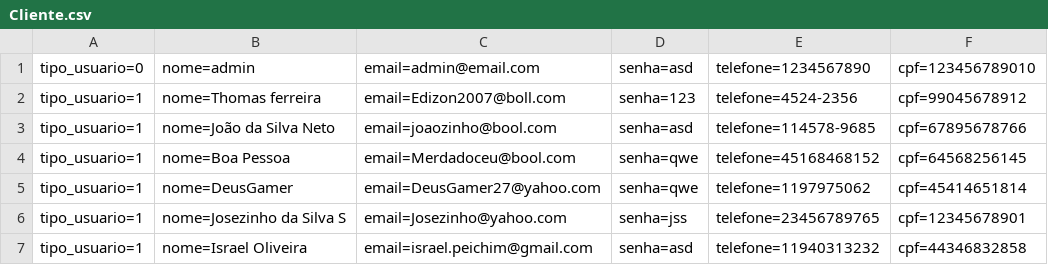
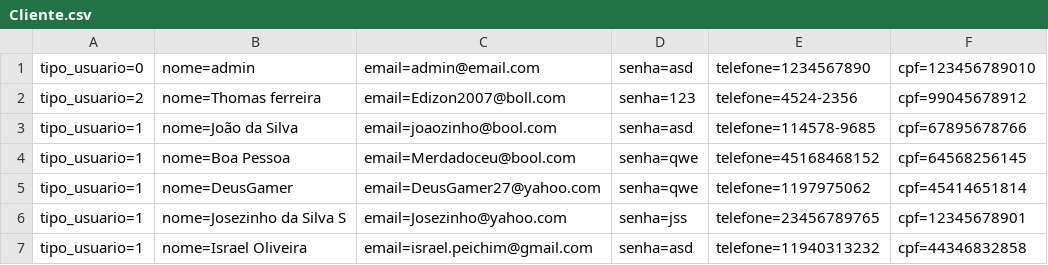
Before and after one commit to israaoliver/2s---2019---Sprint4, a CSV file: RoleTopMVC/Database/Cliente.csv, drawn as a sheet.

```diff
--- a/RoleTopMVC/Database/Cliente.csv
+++ b/RoleTopMVC/Database/Cliente.csv
@@ -1,4 +1,4 @@
 tipo_usuario=0;nome=admin;email=admin@email.com;senha=asd;telefone=1234567890;cpf=123456789010
-tipo_usuario=1;nome=Thomas ferreira;email=Edizon2007@boll.com;senha=123;telefone=4524-2356;cpf=99045678912
-tipo_usuario=1;nome=João da Silva Neto;email=joaozinho@bool.com;senha=asd;telefone=114578-9685;cpf=67895678766
+tipo_usuario=2;nome=Thomas ferreira;email=Edizon2007@boll.com;senha=123;telefone=4524-2356;cpf=99045678912
+tipo_usuario=1;nome=João da Silva ;email=joaozinho@bool.com;senha=asd;telefone=114578-9685;cpf=67895678766
 tipo_usuario=1;nome=Boa Pessoa;email=Merdadoceu@bool.com;senha=qwe;telefone=45168468152;cpf=64568256145
```
Also changed, not shown: RoleTopMVC/Database/Evento.csv, 58 other files.
